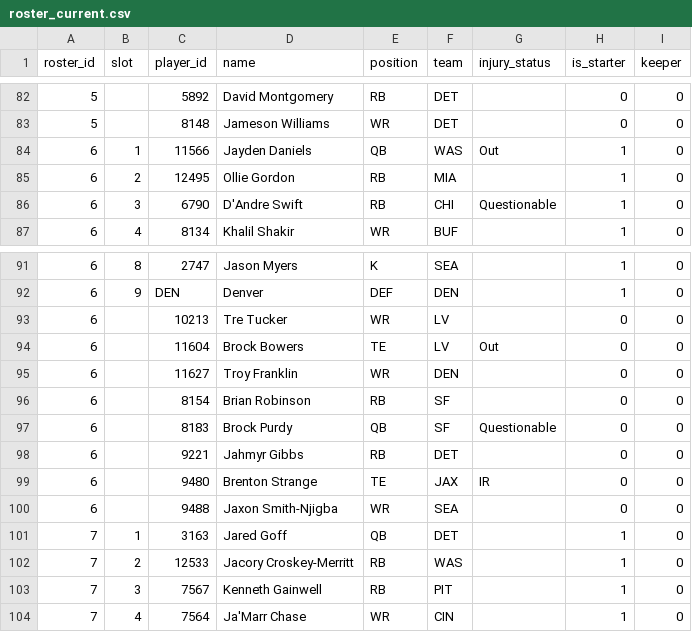
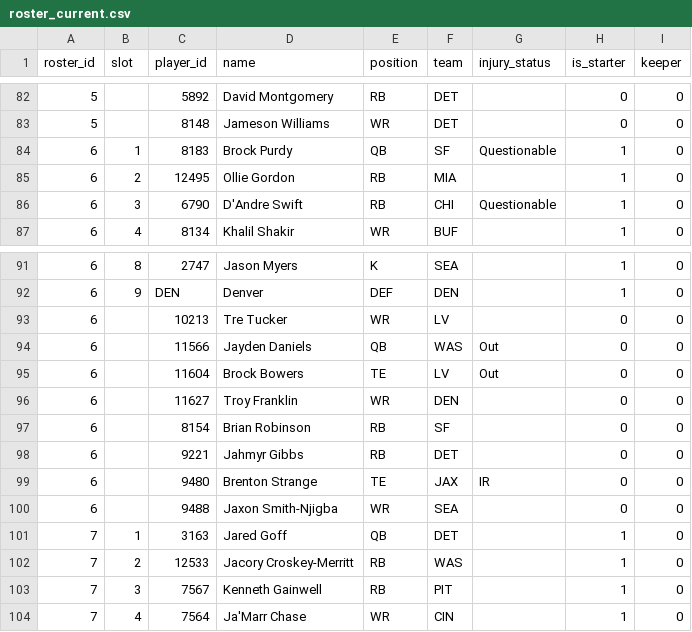
Before and after one commit to MichaelRyanJr/SleeperAgent, a CSV file: docs/league_1265837618587762688_auto/roster_current.csv, drawn as a sheet; only a part is shown, gaps mark what is left out.

```diff
--- a/docs/league_1265837618587762688_auto/roster_current.csv
+++ b/docs/league_1265837618587762688_auto/roster_current.csv
@@ -83,3 +83,3 @@ roster_id,slot,player_id,name,position,team,injury_status,is_starter,keeper
 5,,8148,Jameson Williams,WR,DET,,0,0
-6,1,11566,Jayden Daniels,QB,WAS,Out,1,0
+6,1,8183,Brock Purdy,QB,SF,Questionable,1,0
 6,2,12495,Ollie Gordon,RB,MIA,,1,0
@@ -93,2 +93,3 @@ roster_id,slot,player_id,name,position,team,injury_status,is_starter,keeper
 6,,10213,Tre Tucker,WR,LV,,0,0
+6,,11566,Jayden Daniels,QB,WAS,Out,0,0
 6,,11604,Brock Bowers,TE,LV,Out,0,0
@@ -96,3 +97,2 @@ roster_id,slot,player_id,name,position,team,injury_status,is_starter,keeper
 6,,8154,Brian Robinson,RB,SF,,0,0
-6,,8183,Brock Purdy,QB,SF,Questionable,0,0
 6,,9221,Jahmyr Gibbs,RB,DET,,0,0
```
Also changed, not shown: 17 other files.
